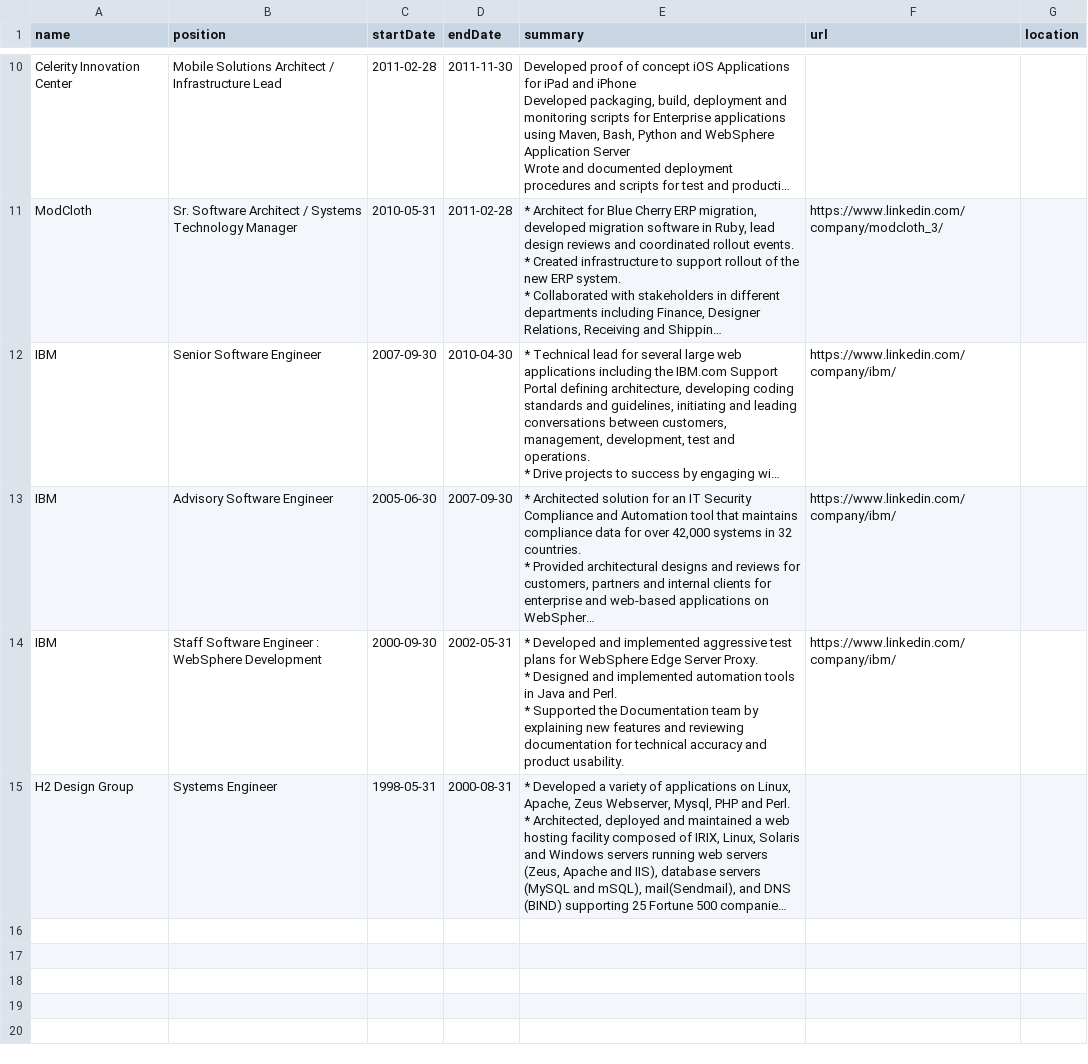
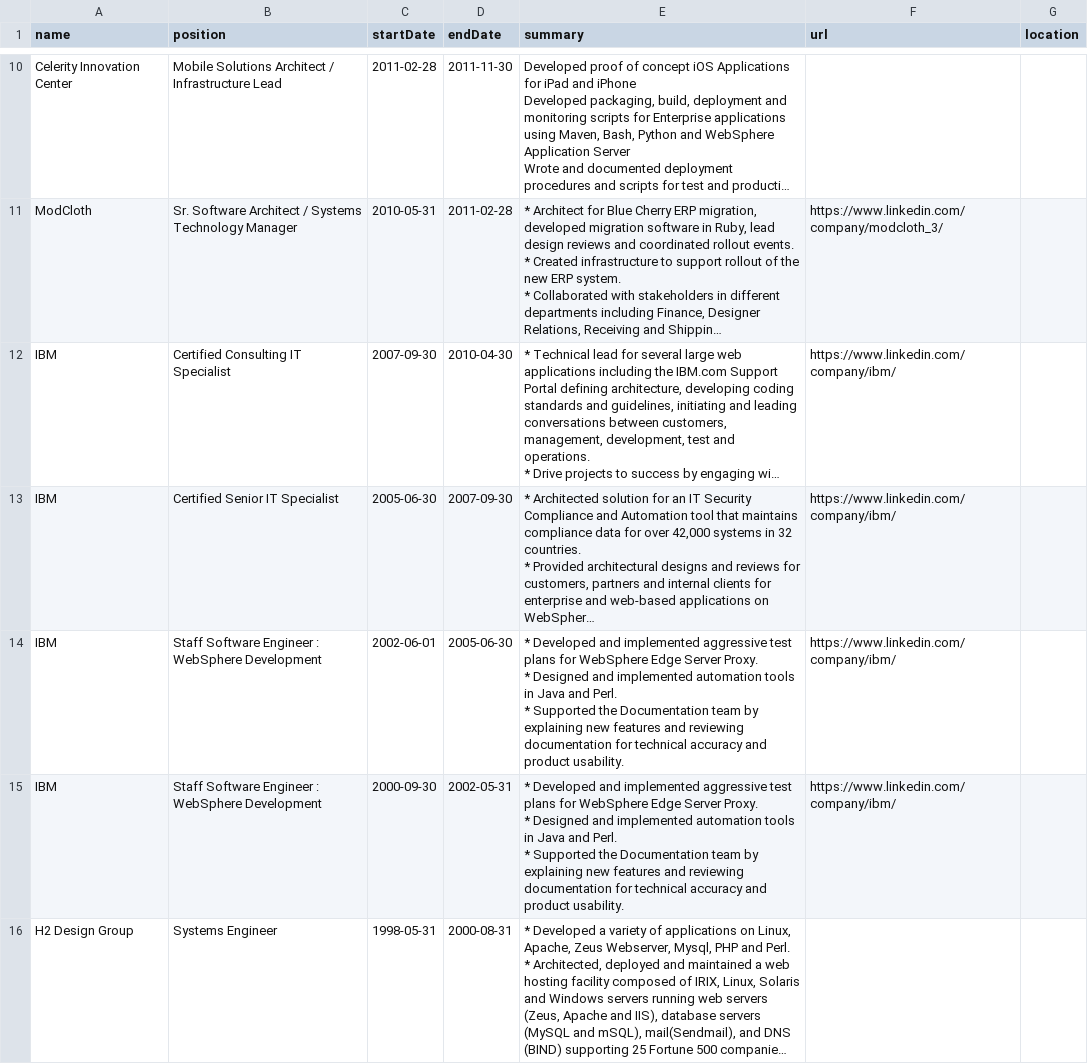
Before and after one commit to jpalat/visres, a CSV file: data/work.csv, drawn as a sheet; only a part is shown, gaps mark what is left out; long unchanged cells end in …; ↵ is a line break in a cell; the diff names each change by its address in the sheet, - before the commit and + after, or states it on an @@ line.

Commit message:
Fix csv

```diff
--- a/data/work.csv
+++ b/data/work.csv
-B12 (position): Senior Software Engineer
+B12 (position): Certified Consulting IT Specialist
-B13 (position): Advisory Software Engineer
+B13 (position): Certified Senior IT Specialist
+row 14: IBM | Staff Software Engineer : WebSphere Development | 2002-06-01 | 2005-06-30 | * Developed and implemented aggressive test plans for WebSphere Edge Server Proxy. ↵ * Designed and implemented automation tools in Java and Perl. ↵ * Supported the Documentation team by explaining new features and reviewing documentation for technical accuracy and product usability. | https://www.linkedin.com/company/ibm/
```
